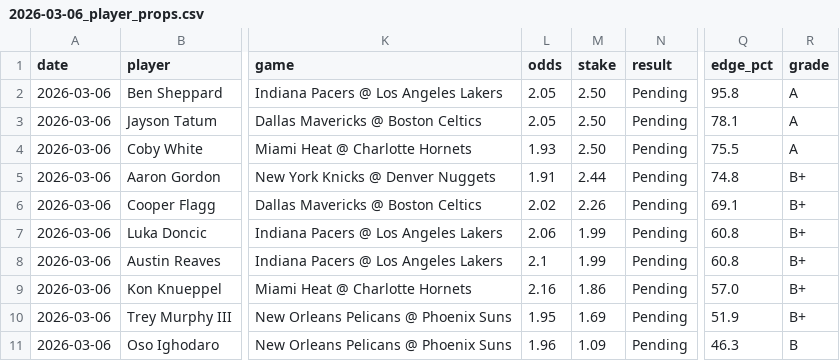
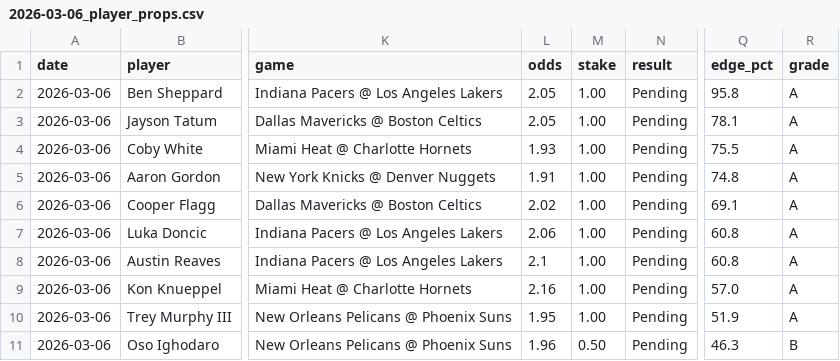
Before and after one commit to mackchiu/AutoBetTracker, a CSV file: data/2026-03-06_player_props.csv, drawn as a sheet; only a part is shown, gaps mark what is left out; the diff names each change by its address in the sheet, - before the commit and + after, or states it on an @@ line.

Commit message:
March 6: Flat betting - 9 A-grade (1u), 1 B-grade (0.5u), 9.5u total

```diff
--- a/data/2026-03-06_player_props.csv
+++ b/data/2026-03-06_player_props.csv
-M2:M4 (stake): 2.50
+M2:M4 (stake): 1.00
-M5 (stake): 2.44
+M5 (stake): 1.00
-R5:R10 (grade): B+
+R5:R10 (grade): A
-M6 (stake): 2.26
+M6 (stake): 1.00
-M7:M8 (stake): 1.99
+M7:M8 (stake): 1.00
-M9 (stake): 1.86
+M9 (stake): 1.00
-M10 (stake): 1.69
+M10 (stake): 1.00
-M11 (stake): 1.09
+M11 (stake): 0.50
```
